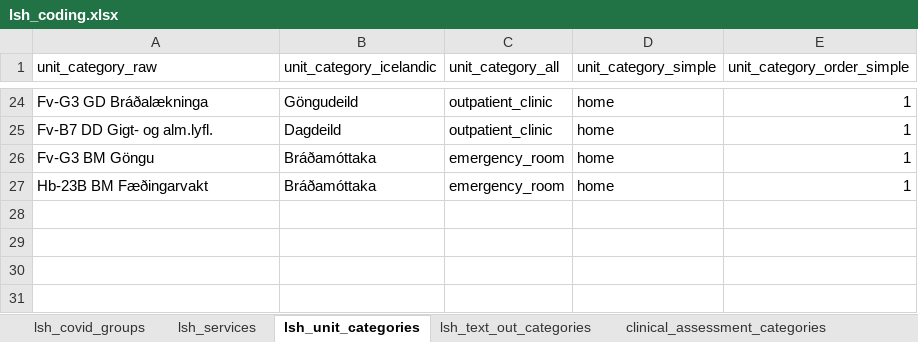
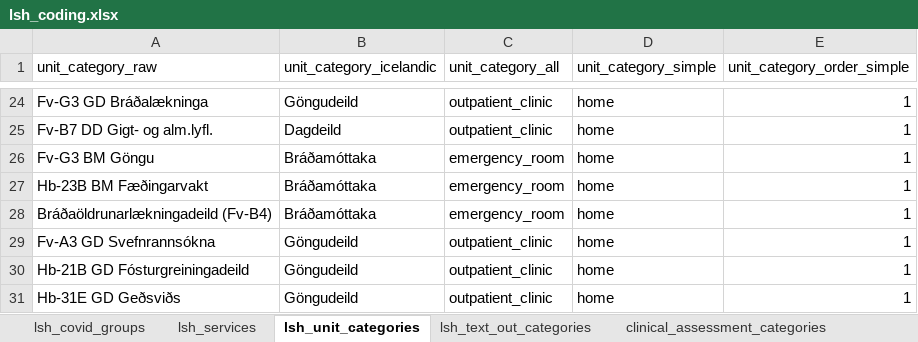
Before and after one commit to tprunarsson/BCS, an Excel workbook: lsh_data_processing/lsh_coding.xlsx, sheet lsh_unit_categories, drawn as a sheet; only a part is shown, gaps mark what is left out; values as stored, in another font and other column widths than the file's, no borders; the diff names each change by its address in the sheet, - before the commit and + after, or states it on an @@ line.

Commit message:
Added new unit categores and fixed bug.

```diff
--- a/lsh_data_processing/lsh_coding.xlsx (sheet lsh_unit_categories)
+++ b/lsh_data_processing/lsh_coding.xlsx (sheet lsh_unit_categories)
+row 28: Bráðaöldrunarlækningadeild (Fv-B4) | Bráðamóttaka | emergency_room | home | 1
+row 29: Fv-A3 GD Svefnrannsókna | Göngudeild | outpatient_clinic | home | 1
+row 30: Hb-21B GD Fósturgreiningadeild | Göngudeild | outpatient_clinic | home | 1
+row 31: Hb-31E GD Geðsviðs | Göngudeild | outpatient_clinic | home | 1
```
Also changed, not shown: 1 other file.
